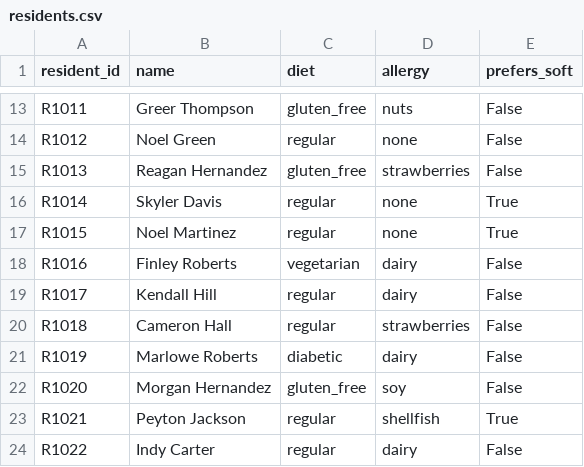
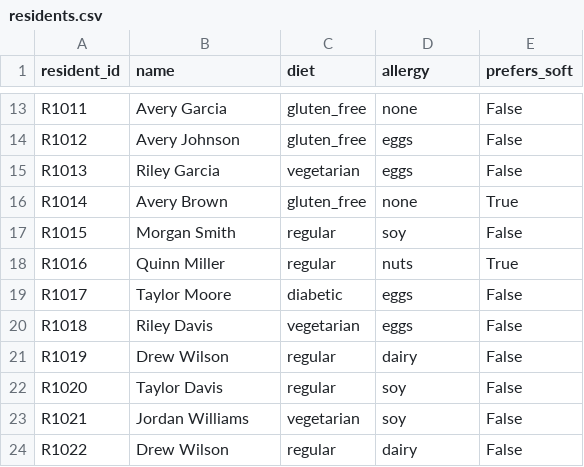
Before and after one commit to bgallemore/memory-care-meals, a CSV file: residents.csv, drawn as a sheet; only a part is shown, gaps mark what is left out; the diff covers the shown part only; the diff names each change by its address in the sheet, - before the commit and + after, or states it on an @@ line.

```diff
--- a/residents.csv
+++ b/residents.csv
-B13 (name): Greer Thompson
+B13 (name): Avery Garcia
-D13 (allergy): nuts
+D13 (allergy): none
-B14 (name): Noel Green
+B14 (name): Avery Johnson
-C14 (diet): regular
+C14 (diet): gluten_free
-D14 (allergy): none
+D14 (allergy): eggs
-B15 (name): Reagan Hernandez
+B15 (name): Riley Garcia
-C15 (diet): gluten_free
+C15 (diet): vegetarian
-D15 (allergy): strawberries
+D15 (allergy): eggs
-B16 (name): Skyler Davis
+B16 (name): Avery Brown
-C16 (diet): regular
+C16 (diet): gluten_free
-B17 (name): Noel Martinez
+B17 (name): Morgan Smith
-D17 (allergy): none
+D17 (allergy): soy
-E17 (prefers_soft): True
+E17 (prefers_soft): False
-B18 (name): Finley Roberts
+B18 (name): Quinn Miller
-C18 (diet): vegetarian
+C18 (diet): regular
-D18 (allergy): dairy
+D18 (allergy): nuts
-E18 (prefers_soft): False
+E18 (prefers_soft): True
-B19 (name): Kendall Hill
+B19 (name): Taylor Moore
-C19 (diet): regular
+C19 (diet): diabetic
-D19 (allergy): dairy
+D19 (allergy): eggs
-B20 (name): Cameron Hall
+B20 (name): Riley Davis
-C20 (diet): regular
+C20 (diet): vegetarian
-D20 (allergy): strawberries
+D20 (allergy): eggs
-B21 (name): Marlowe Roberts
+B21 (name): Drew Wilson
-C21 (diet): diabetic
+C21 (diet): regular
-B22 (name): Morgan Hernandez
+B22 (name): Taylor Davis
-C22 (diet): gluten_free
+C22 (diet): regular
-B23 (name): Peyton Jackson
+B23 (name): Jordan Williams
-C23 (diet): regular
+C23 (diet): vegetarian
-D23 (allergy): shellfish
+D23 (allergy): soy
-E23 (prefers_soft): True
+E23 (prefers_soft): False
-B24 (name): Indy Carter
+B24 (name): Drew Wilson
```
Also changed, not shown: 89 edited cells elsewhere in this file, daily_summary.csv, ingredients.csv, 17 other files.
